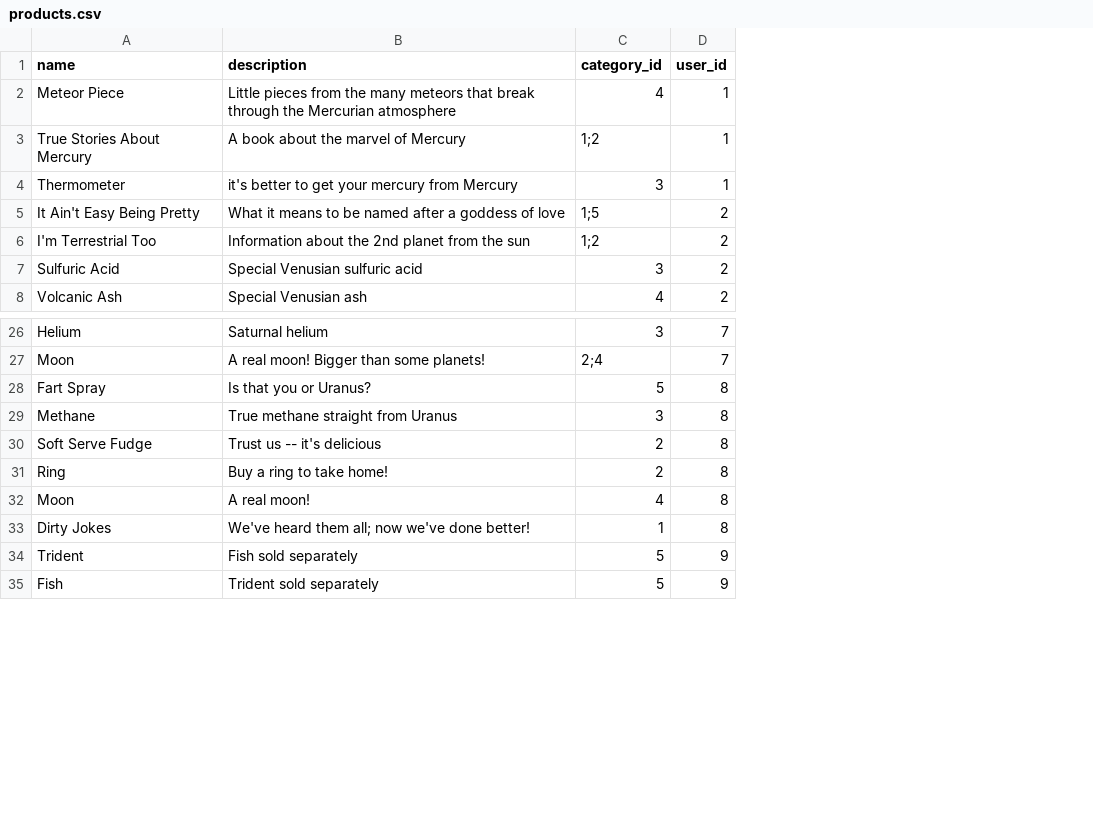
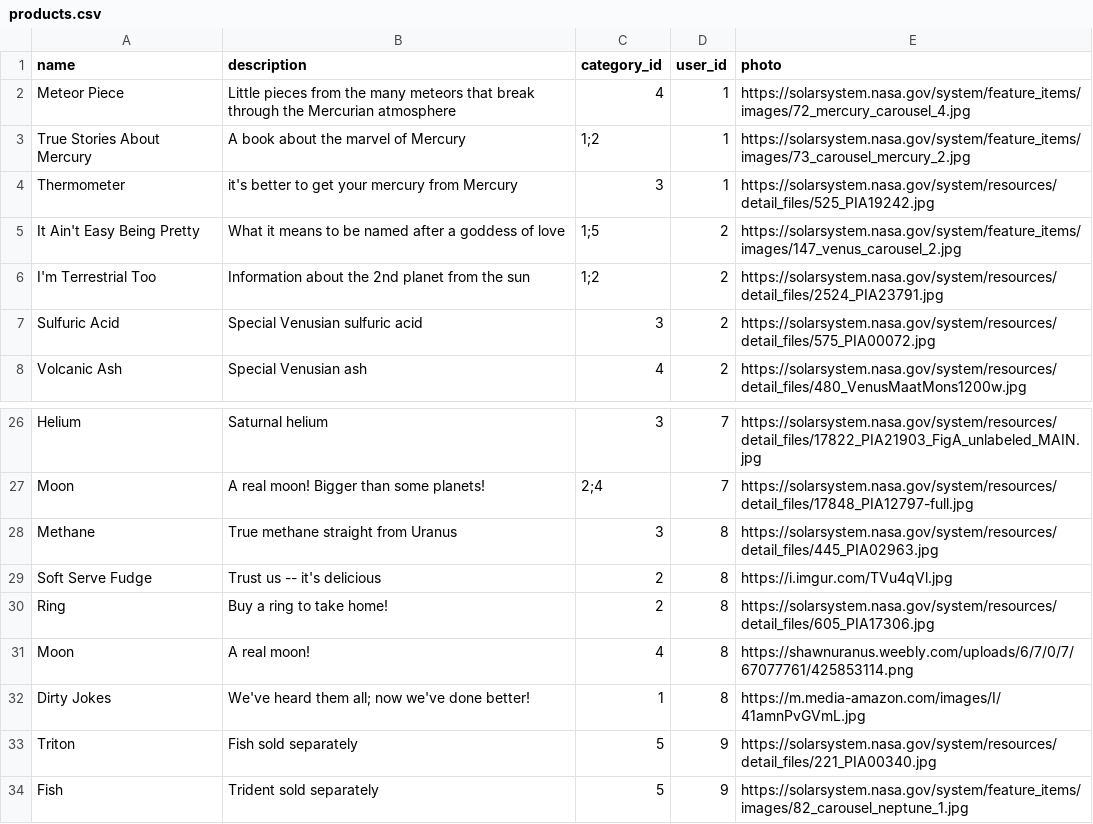
Before and after one commit to geneminde/betsy, a CSV file: db/seed_data/products.csv, drawn as a sheet; only a part is shown, gaps mark what is left out; removed rows and columns are numbered as before the commit, all else as after; the diff names each change by its address in the sheet, - before the commit and + after, or states it on an @@ line.

Commit message:
with images

```diff
--- a/db/seed_data/products.csv
+++ b/db/seed_data/products.csv
+column E (photo), rows 2-8: https://solarsystem.nasa.gov/system/feature_items/images/72_mercury_carousel_4.jpg | https://solarsystem.nasa.gov/system/feature_items/images/73_carousel_mercury_2.jpg | https://solarsystem.nasa.gov/system/resources/detail_files/525_PIA19242.jpg | https://solarsystem.nasa.gov/system/feature_items/images/147_venus_carousel_2.jpg | https://solarsystem.nasa.gov/system/resources/detail_files/2524_PIA23791.jpg | https://solarsystem.nasa.gov/system/resources/detail_files/575_PIA00072.jpg | https://solarsystem.nasa.gov/system/resources/detail_files/480_VenusMaatMons1200w.jpg; rows 26-34: https://solarsystem.nasa.gov/system/resources/detail_files/17822_PIA21903_FigA_unlabeled_MAIN.jpg | https://solarsystem.nasa.gov/system/resources/detail_files/17848_PIA12797-full.jpg | https://solarsystem.nasa.gov/system/resources/detail_files/445_PIA02963.jpg | https://i.imgur.com/TVu4qVl.jpg | https://solarsystem.nasa.gov/system/resources/detail_files/605_PIA17306.jpg | https://shawnuranus.weebly.com/uploads/6/7/0/7/67077761/425853114.png | https://m.media-amazon.com/images/I/41amnPvGVmL.jpg | https://solarsystem.nasa.gov/system/resources/detail_files/221_PIA00340.jpg | https://solarsystem.nasa.gov/system/feature_items/images/82_carousel_neptune_1.jpg
-row 28: Fart Spray | Is that you or Uranus? | 5 | 8
-A33 (name): Trident
+A33 (name): Triton
```
Also changed, not shown: db/seed_data/users.csv, 1 other file.
